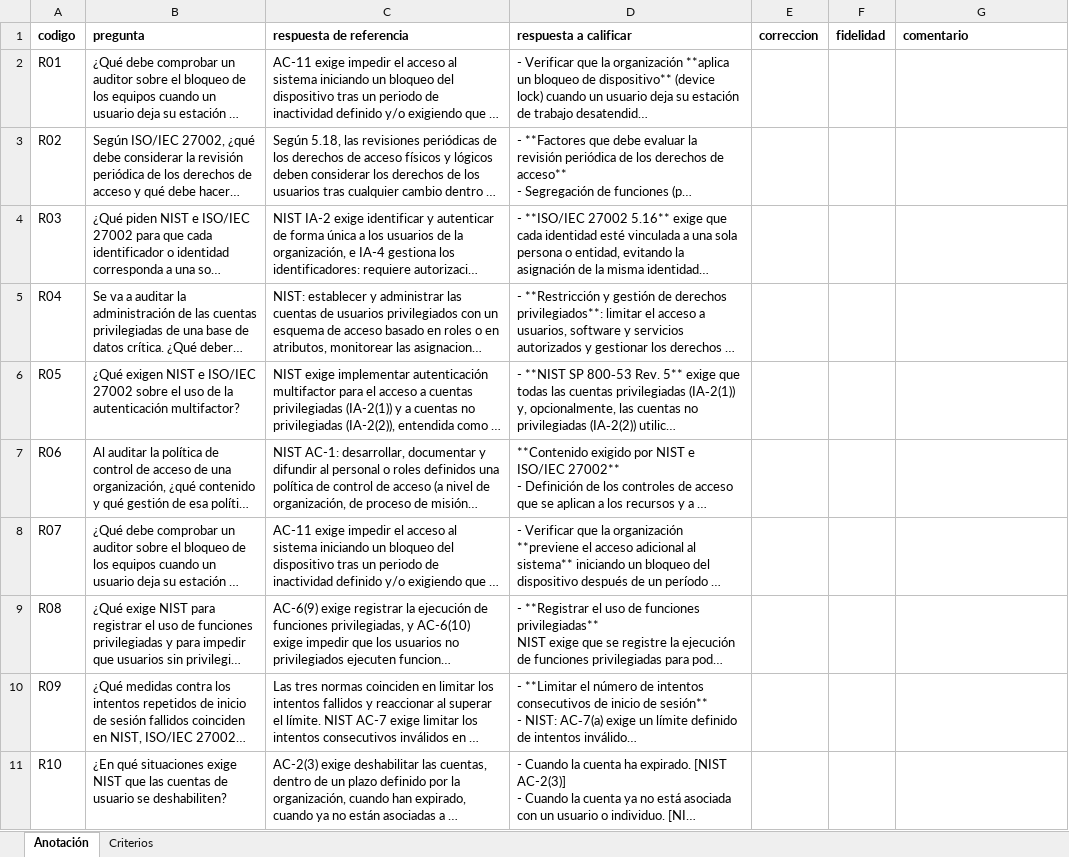
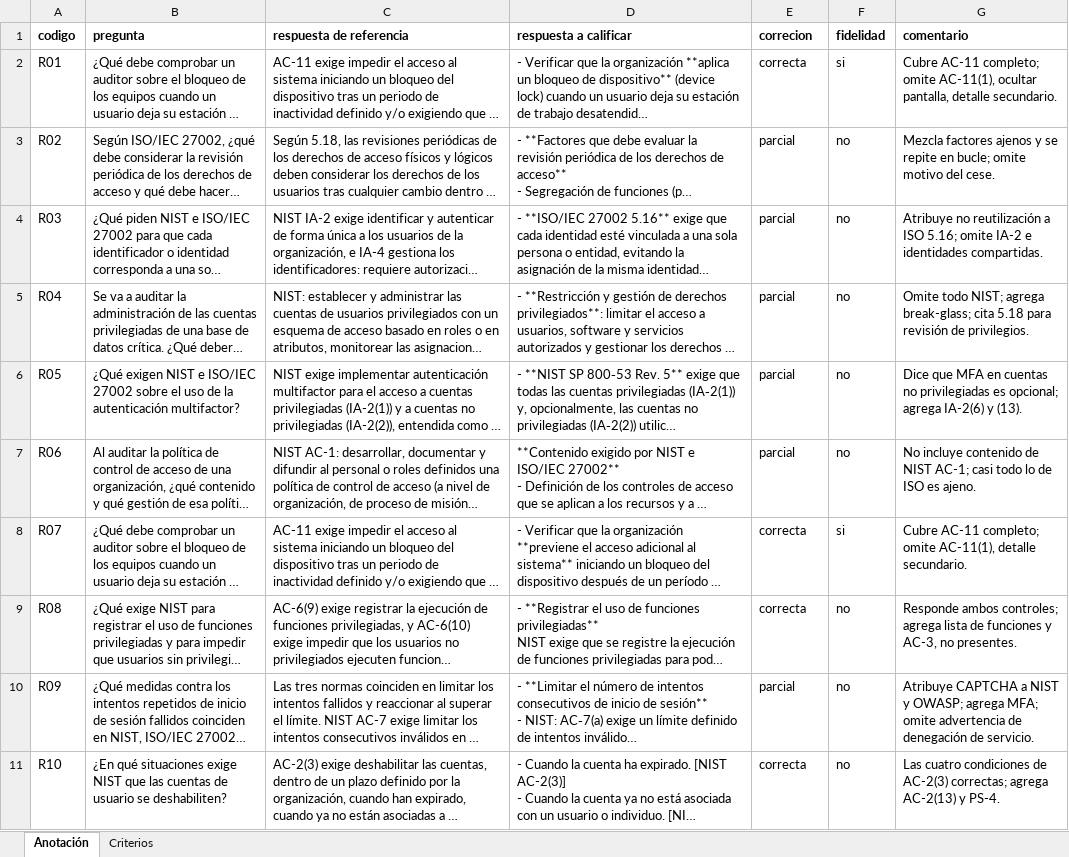
Before and after one commit to Owen-Guerrero/tesis-rag, an Excel workbook: eval/anotacion_owen.xlsx, sheet Anotación, drawn as a sheet; only a part is shown; long unchanged cells end in …; values as stored, in another font and other column widths than the file's, no borders; the diff covers the shown part only; the diff names each change by its address in the sheet, - before the commit and + after, or states it on an @@ line.

Commit message:
Evaluacion: anotacion de Owen

```diff
--- a/eval/anotacion_owen.xlsx (sheet Anotación)
+++ b/eval/anotacion_owen.xlsx (sheet Anotación)
-E1: correccion
+E1: correcion
-E2 (correcion): (empty)
+E2 (correcion): correcta
-F2 (fidelidad): (empty)
+F2 (fidelidad): si
-G2 (comentario): (empty)
+G2 (comentario): Cubre AC-11 completo; omite AC-11(1), ocultar pantalla, detalle secundario.
-E3:E7 (correcion): (empty)
+E3:E7 (correcion): parcial
-F3:F7 (fidelidad): (empty)
+F3:F7 (fidelidad): no
-G3 (comentario): (empty)
+G3 (comentario): Mezcla factores ajenos y se repite en bucle; omite motivo del cese.
-G4 (comentario): (empty)
+G4 (comentario): Atribuye no reutilización a ISO 5.16; omite IA-2 e identidades compartidas.
-G5 (comentario): (empty)
+G5 (comentario): Omite todo NIST; agrega break-glass; cita 5.18 para revisión de privilegios.
-G6 (comentario): (empty)
+G6 (comentario): Dice que MFA en cuentas no privilegiadas es opcional; agrega IA-2(6) y (13).
-G7 (comentario): (empty)
+G7 (comentario): No incluye contenido de NIST AC-1; casi todo lo de ISO es ajeno.
-E8:E9 (correcion): (empty)
+E8:E9 (correcion): correcta
-F8 (fidelidad): (empty)
+F8 (fidelidad): si
-G8 (comentario): (empty)
+G8 (comentario): Cubre AC-11 completo; omite AC-11(1), detalle secundario.
-F9:F11 (fidelidad): (empty)
+F9:F11 (fidelidad): no
-G9 (comentario): (empty)
+G9 (comentario): Responde ambos controles; agrega lista de funciones y AC-3, no presentes.
-E10 (correcion): (empty)
+E10 (correcion): parcial
-G10 (comentario): (empty)
+G10 (comentario): Atribuye CAPTCHA a NIST y OWASP; agrega MFA; omite advertencia de denegación de servicio.
-E11 (correcion): (empty)
+E11 (correcion): correcta
-G11 (comentario): (empty)
+G11 (comentario): Las cuatro condiciones de AC-2(3) correctas; agrega AC-2(13) y PS-4.
```
Also changed, not shown: 90 edited cells elsewhere in this sheet.
